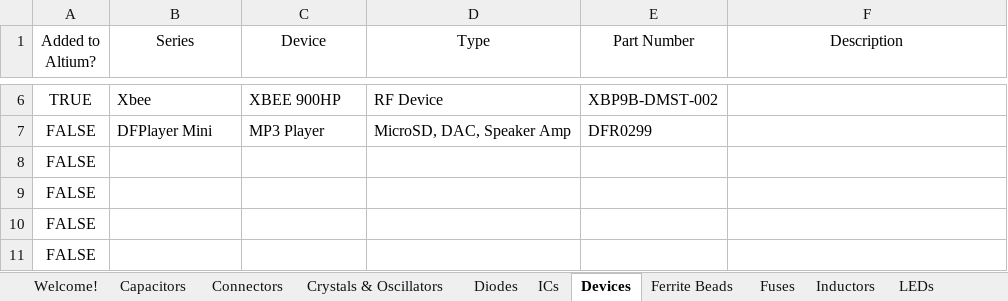
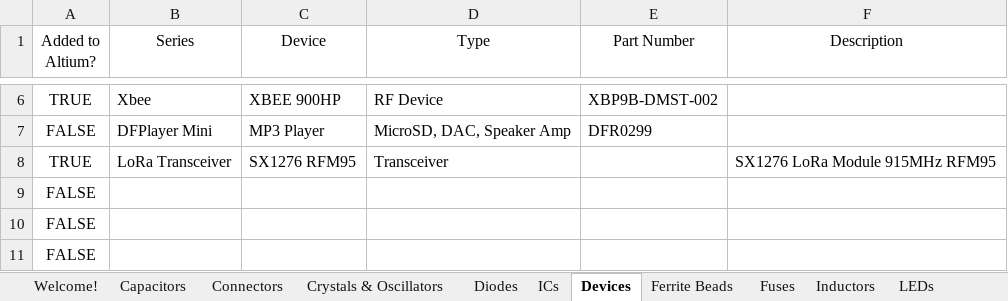
Before and after one commit to uf-mil-electrical/MIL-Altium, an Excel workbook: Altium Parts.xlsx, sheet Devices, drawn as a sheet; only a part is shown, gaps mark what is left out; values as stored, in another font and other column widths than the file's, no borders; table styles not drawn; removed rows and columns are numbered as before the commit, all else as after; the diff names each change by its address in the sheet, - before the commit and + after, or states it on an @@ line.

Commit message:
added lora sx1276 rfm95 module

```diff
--- a/Altium Parts.xlsx (sheet Devices)
+++ b/Altium Parts.xlsx (sheet Devices)
-row 8: FALSE
+row 8: TRUE | LoRa Transceiver | SX1276 RFM95 | Transceiver |  | SX1276 LoRa Module 915MHz RFM95
```
Also changed, not shown: sheet Connectors, 9 other files.
